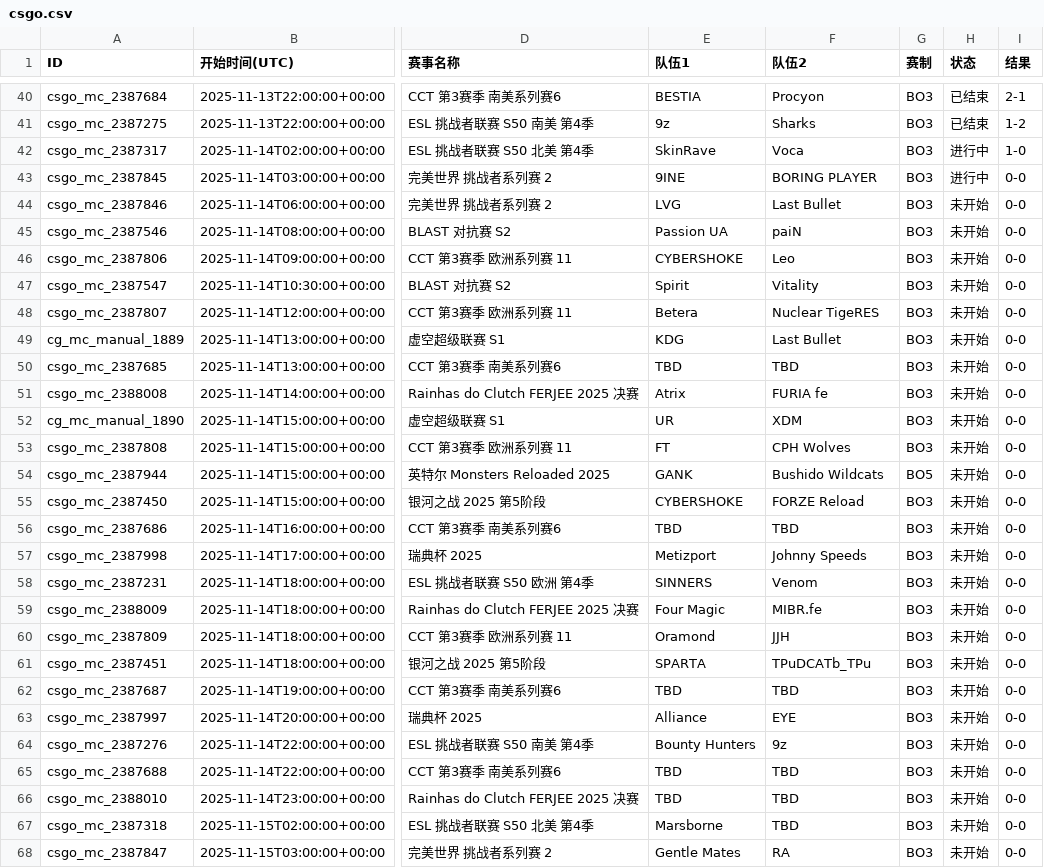
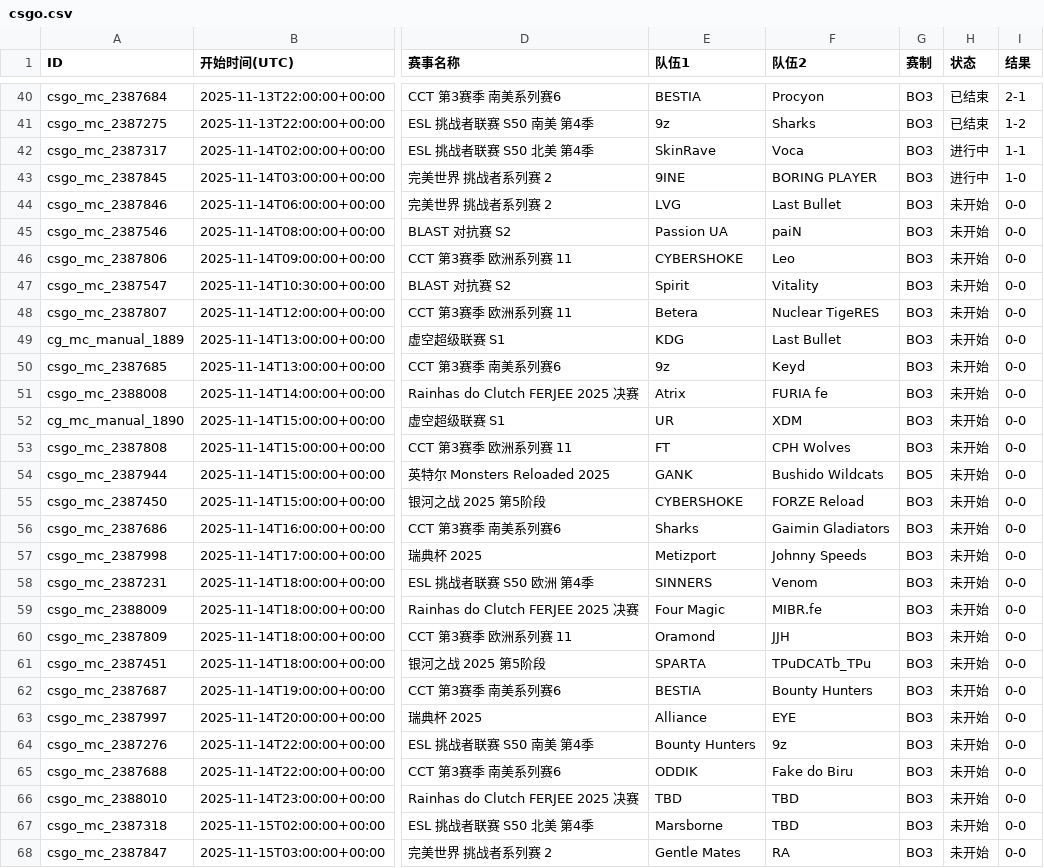
Before and after one commit to Miku196/a-ics, a CSV file: release/csgo/csgo.csv, drawn as a sheet; only a part is shown, gaps mark what is left out; the diff names each change by its address in the sheet, - before the commit and + after, or states it on an @@ line.

```diff
--- a/release/csgo/csgo.csv
+++ b/release/csgo/csgo.csv
-I42 (结果): 1-0
+I42 (结果): 1-1
-I43 (结果): 0-0
+I43 (结果): 1-0
-E50 (队伍1): TBD
+E50 (队伍1): 9z
-F50 (队伍2): TBD
+F50 (队伍2): Keyd
-E56 (队伍1): TBD
+E56 (队伍1): Sharks
-F56 (队伍2): TBD
+F56 (队伍2): Gaimin Gladiators
-E62 (队伍1): TBD
+E62 (队伍1): BESTIA
-F62 (队伍2): TBD
+F62 (队伍2): Bounty Hunters
-E65 (队伍1): TBD
+E65 (队伍1): ODDIK
-F65 (队伍2): TBD
+F65 (队伍2): Fake do Biru
```
Also changed, not shown: 2 other files.
